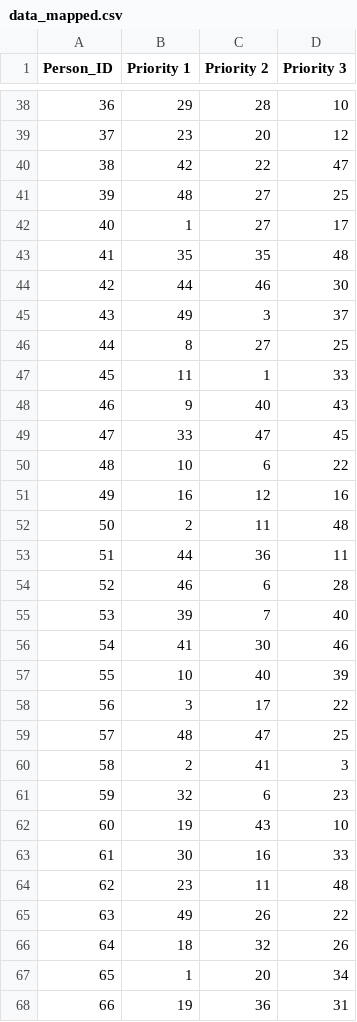
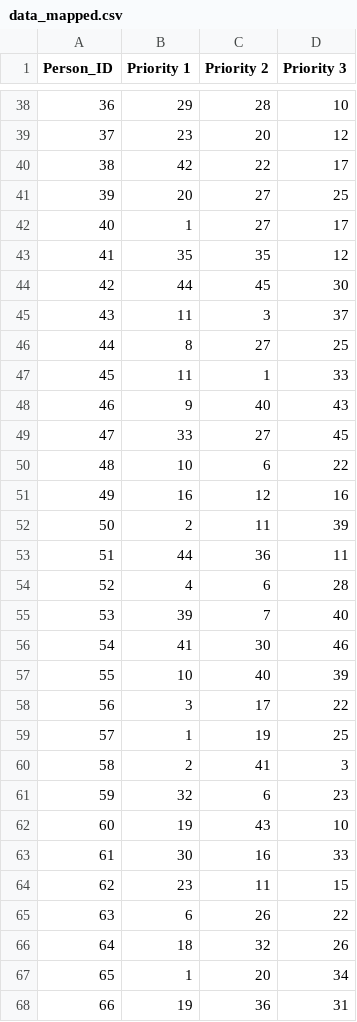
Before and after one commit to Krish-310/Finvest-Advisor-HTV8, a CSV file: data_mapped.csv, drawn as a sheet; only a part is shown, gaps mark what is left out; the diff covers the shown part only.

```diff
--- a/data_mapped.csv
+++ b/data_mapped.csv
@@ -39,8 +39,8 @@ Person_ID,Priority 1,Priority 2,Priority 3
 37,23,20,12
-38,42,22,47
-39,48,27,25
+38,42,22,17
+39,20,27,25
 40,1,27,17
-41,35,35,48
-42,44,46,30
-43,49,3,37
+41,35,35,12
+42,44,45,30
+43,11,3,37
 44,8,27,25
@@ -48,8 +48,8 @@ Person_ID,Priority 1,Priority 2,Priority 3
 46,9,40,43
-47,33,47,45
+47,33,27,45
 48,10,6,22
 49,16,12,16
-50,2,11,48
+50,2,11,39
 51,44,36,11
-52,46,6,28
+52,4,6,28
 53,39,7,40
@@ -58,3 +58,3 @@ Person_ID,Priority 1,Priority 2,Priority 3
 56,3,17,22
-57,48,47,25
+57,1,19,25
 58,2,41,3
@@ -63,4 +63,4 @@ Person_ID,Priority 1,Priority 2,Priority 3
 61,30,16,33
-62,23,11,48
-63,49,26,22
+62,23,11,15
+63,6,26,22
 64,18,32,26
```
Also changed, not shown: 23 edited cells elsewhere in this file, 1 other file.
